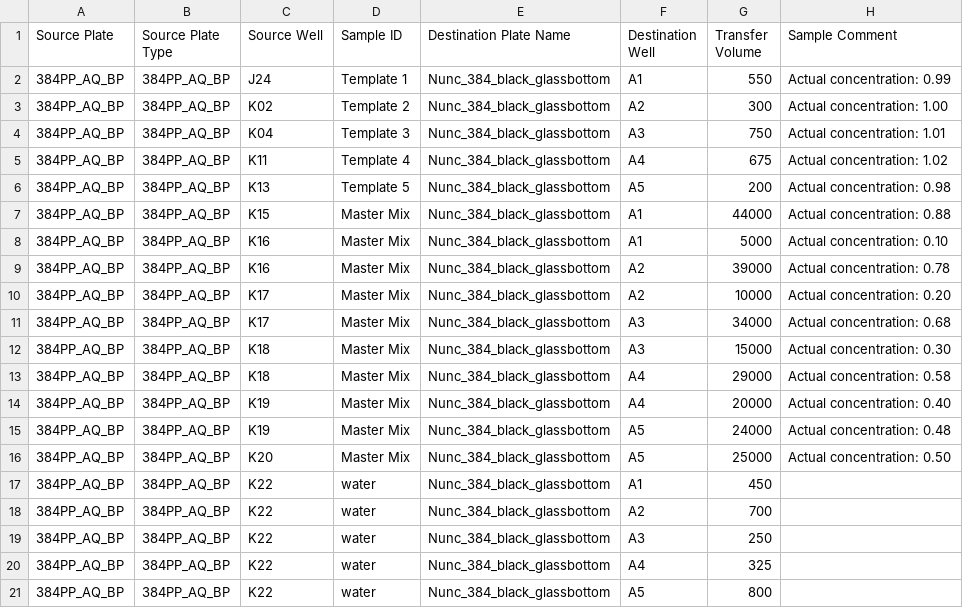
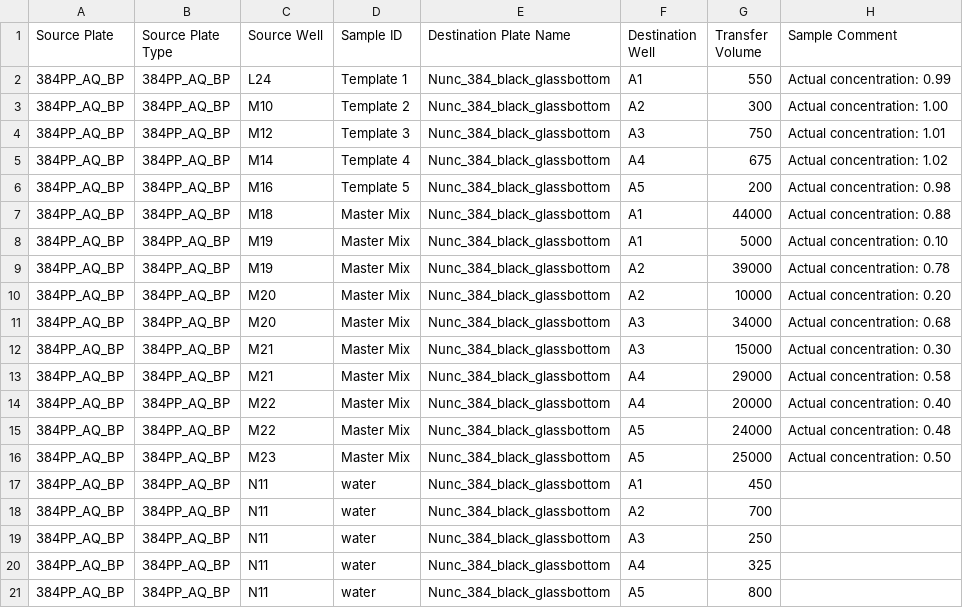
Before and after one commit to zjuradoq/murraylab_tools, a CSV file: examples/PCR/output/PCR_experiment_EchoInput.csv, drawn as a sheet.

```diff
--- a/examples/PCR/output/PCR_experiment_EchoInput.csv
+++ b/examples/PCR/output/PCR_experiment_EchoInput.csv
@@ -1,21 +1,21 @@
 Source Plate,Source Plate Type,Source Well,Sample ID,Destination Plate Name,Destination Well,Transfer Volume,Sample Comment
-384PP_AQ_BP,384PP_AQ_BP,J24,Template 1,Nunc_384_black_glassbottom,A1,550,Actual concentration: 0.99
-384PP_AQ_BP,384PP_AQ_BP,K02,Template 2,Nunc_384_black_glassbottom,A2,300,Actual concentration: 1.00
-384PP_AQ_BP,384PP_AQ_BP,K04,Template 3,Nunc_384_black_glassbottom,A3,750,Actual concentration: 1.01
-384PP_AQ_BP,384PP_AQ_BP,K11,Template 4,Nunc_384_black_glassbottom,A4,675,Actual concentration: 1.02
-384PP_AQ_BP,384PP_AQ_BP,K13,Template 5,Nunc_384_black_glassbottom,A5,200,Actual concentration: 0.98
-384PP_AQ_BP,384PP_AQ_BP,K15,Master Mix,Nunc_384_black_glassbottom,A1,44000,Actual concentration: 0.88
-384PP_AQ_BP,384PP_AQ_BP,K16,Master Mix,Nunc_384_black_glassbottom,A1,5000,Actual concentration: 0.10
-384PP_AQ_BP,384PP_AQ_BP,K16,Master Mix,Nunc_384_black_glassbottom,A2,39000,Actual concentration: 0.78
-384PP_AQ_BP,384PP_AQ_BP,K17,Master Mix,Nunc_384_black_glassbottom,A2,10000,Actual concentration: 0.20
-384PP_AQ_BP,384PP_AQ_BP,K17,Master Mix,Nunc_384_black_glassbottom,A3,34000,Actual concentration: 0.68
-384PP_AQ_BP,384PP_AQ_BP,K18,Master Mix,Nunc_384_black_glassbottom,A3,15000,Actual concentration: 0.30
-384PP_AQ_BP,384PP_AQ_BP,K18,Master Mix,Nunc_384_black_glassbottom,A4,29000,Actual concentration: 0.58
-384PP_AQ_BP,384PP_AQ_BP,K19,Master Mix,Nunc_384_black_glassbottom,A4,20000,Actual concentration: 0.40
-384PP_AQ_BP,384PP_AQ_BP,K19,Master Mix,Nunc_384_black_glassbottom,A5,24000,Actual concentration: 0.48
-384PP_AQ_BP,384PP_AQ_BP,K20,Master Mix,Nunc_384_black_glassbottom,A5,25000,Actual concentration: 0.50
-384PP_AQ_BP,384PP_AQ_BP,K22,water,Nunc_384_black_glassbottom,A1,450,
-384PP_AQ_BP,384PP_AQ_BP,K22,water,Nunc_384_black_glassbottom,A2,700,
-384PP_AQ_BP,384PP_AQ_BP,K22,water,Nunc_384_black_glassbottom,A3,250,
-384PP_AQ_BP,384PP_AQ_BP,K22,water,Nunc_384_black_glassbottom,A4,325,
-384PP_AQ_BP,384PP_AQ_BP,K22,water,Nunc_384_black_glassbottom,A5,800,
+384PP_AQ_BP,384PP_AQ_BP,L24,Template 1,Nunc_384_black_glassbottom,A1,550,Actual concentration: 0.99
+384PP_AQ_BP,384PP_AQ_BP,M10,Template 2,Nunc_384_black_glassbottom,A2,300,Actual concentration: 1.00
+384PP_AQ_BP,384PP_AQ_BP,M12,Template 3,Nunc_384_black_glassbottom,A3,750,Actual concentration: 1.01
+384PP_AQ_BP,384PP_AQ_BP,M14,Template 4,Nunc_384_black_glassbottom,A4,675,Actual concentration: 1.02
+384PP_AQ_BP,384PP_AQ_BP,M16,Template 5,Nunc_384_black_glassbottom,A5,200,Actual concentration: 0.98
+384PP_AQ_BP,384PP_AQ_BP,M18,Master Mix,Nunc_384_black_glassbottom,A1,44000,Actual concentration: 0.88
+384PP_AQ_BP,384PP_AQ_BP,M19,Master Mix,Nunc_384_black_glassbottom,A1,5000,Actual concentration: 0.10
+384PP_AQ_BP,384PP_AQ_BP,M19,Master Mix,Nunc_384_black_glassbottom,A2,39000,Actual concentration: 0.78
+384PP_AQ_BP,384PP_AQ_BP,M20,Master Mix,Nunc_384_black_glassbottom,A2,10000,Actual concentration: 0.20
+384PP_AQ_BP,384PP_AQ_BP,M20,Master Mix,Nunc_384_black_glassbottom,A3,34000,Actual concentration: 0.68
+384PP_AQ_BP,384PP_AQ_BP,M21,Master Mix,Nunc_384_black_glassbottom,A3,15000,Actual concentration: 0.30
+384PP_AQ_BP,384PP_AQ_BP,M21,Master Mix,Nunc_384_black_glassbottom,A4,29000,Actual concentration: 0.58
+384PP_AQ_BP,384PP_AQ_BP,M22,Master Mix,Nunc_384_black_glassbottom,A4,20000,Actual concentration: 0.40
+384PP_AQ_BP,384PP_AQ_BP,M22,Master Mix,Nunc_384_black_glassbottom,A5,24000,Actual concentration: 0.48
+384PP_AQ_BP,384PP_AQ_BP,M23,Master Mix,Nunc_384_black_glassbottom,A5,25000,Actual concentration: 0.50
+384PP_AQ_BP,384PP_AQ_BP,N11,water,Nunc_384_black_glassbottom,A1,450,
+384PP_AQ_BP,384PP_AQ_BP,N11,water,Nunc_384_black_glassbottom,A2,700,
+384PP_AQ_BP,384PP_AQ_BP,N11,water,Nunc_384_black_glassbottom,A3,250,
+384PP_AQ_BP,384PP_AQ_BP,N11,water,Nunc_384_black_glassbottom,A4,325,
+384PP_AQ_BP,384PP_AQ_BP,N11,water,Nunc_384_black_glassbottom,A5,800,
```
Also changed, not shown: examples/2D_dilution_series/outputs/dilution_setup_example_EchoInput.csv, examples/2D_dilution_series/outputs/dilution_setup_example_banana_case_EchoInput.csv, 30 other files.
